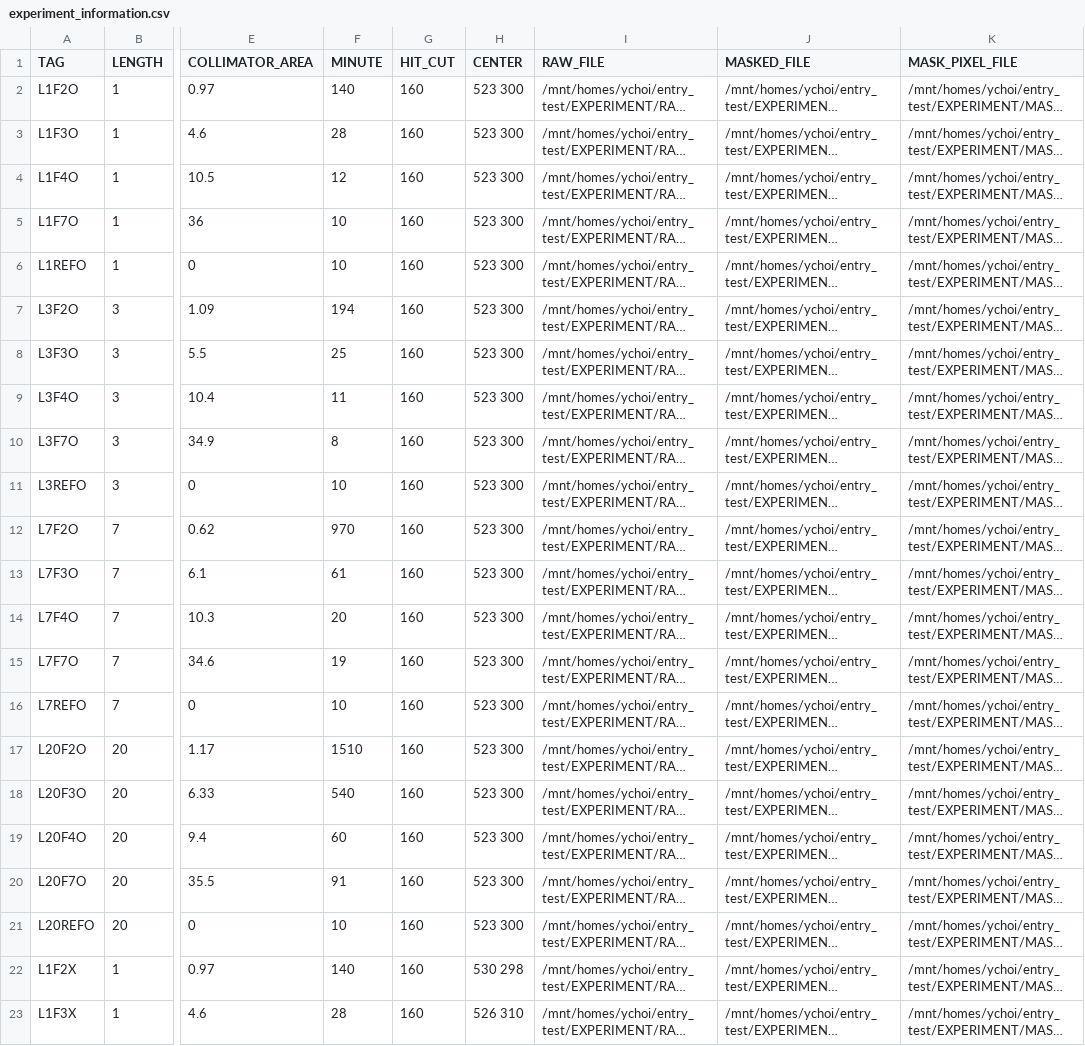
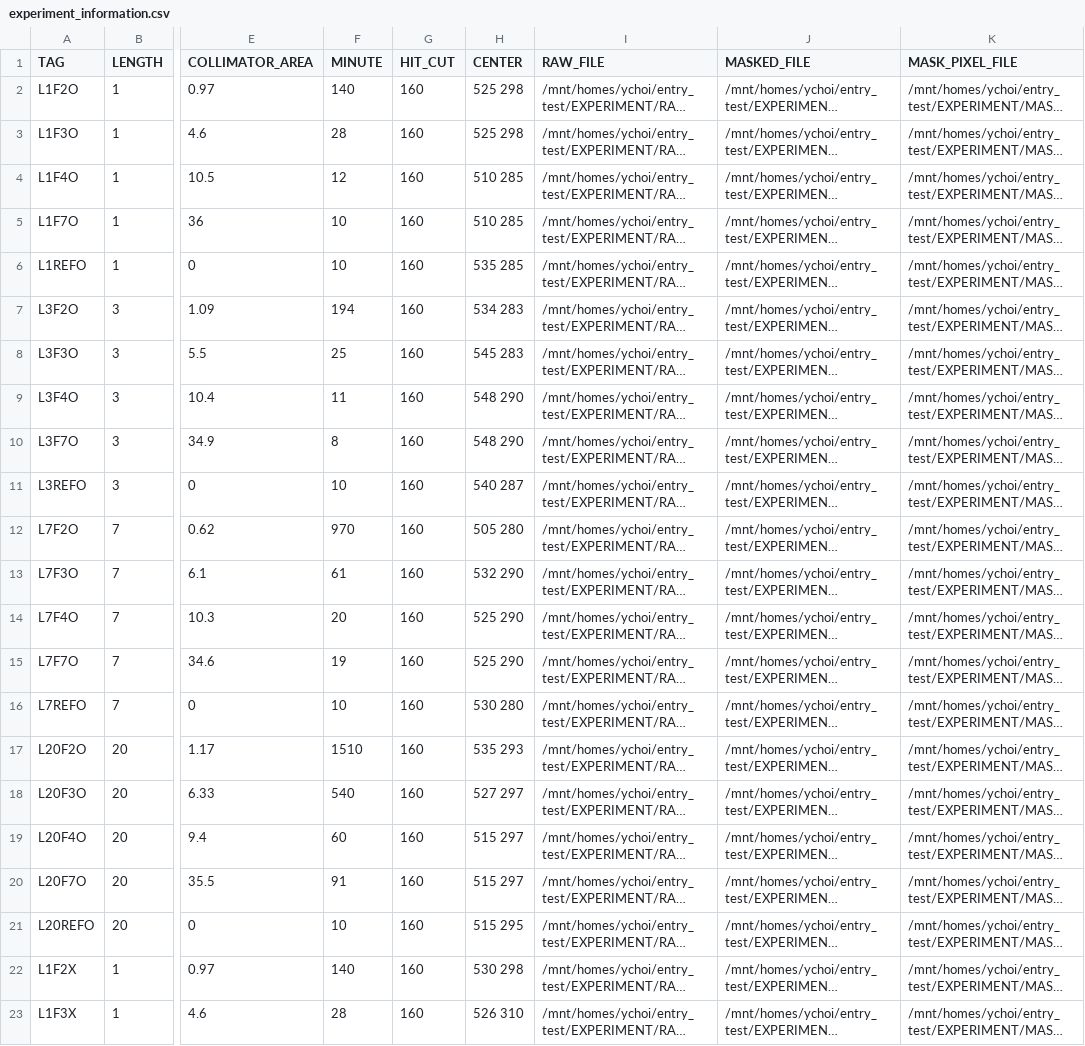
Before and after one commit to keistad-root/ATOM, a CSV file: config/experiment/experiment_information.csv, drawn as a sheet; only a part is shown, gaps mark what is left out; long unchanged cells end in …; the diff covers the shown part only; the diff names each change by its address in the sheet, - before the commit and + after, or states it on an @@ line.

Commit message:
auto commit at 2025-02-17 15:00:01

```diff
--- a/config/experiment/experiment_information.csv
+++ b/config/experiment/experiment_information.csv
-H2:H3 (CENTER): 523 300
+H2:H3 (CENTER): 525 298
-H4:H5 (CENTER): 523 300
+H4:H5 (CENTER): 510 285
-H6 (CENTER): 523 300
+H6 (CENTER): 535 285
-H7 (CENTER): 523 300
+H7 (CENTER): 534 283
-H8 (CENTER): 523 300
+H8 (CENTER): 545 283
-H9:H10 (CENTER): 523 300
+H9:H10 (CENTER): 548 290
-H11 (CENTER): 523 300
+H11 (CENTER): 540 287
-H12 (CENTER): 523 300
+H12 (CENTER): 505 280
-H13 (CENTER): 523 300
+H13 (CENTER): 532 290
-H14:H15 (CENTER): 523 300
+H14:H15 (CENTER): 525 290
-H16 (CENTER): 523 300
+H16 (CENTER): 530 280
-H17 (CENTER): 523 300
+H17 (CENTER): 535 293
-H18 (CENTER): 523 300
+H18 (CENTER): 527 297
-H19:H20 (CENTER): 523 300
+H19:H20 (CENTER): 515 297
-H21 (CENTER): 523 300
+H21 (CENTER): 515 295
```
Also changed, not shown: 5 edited cells elsewhere in this file.
